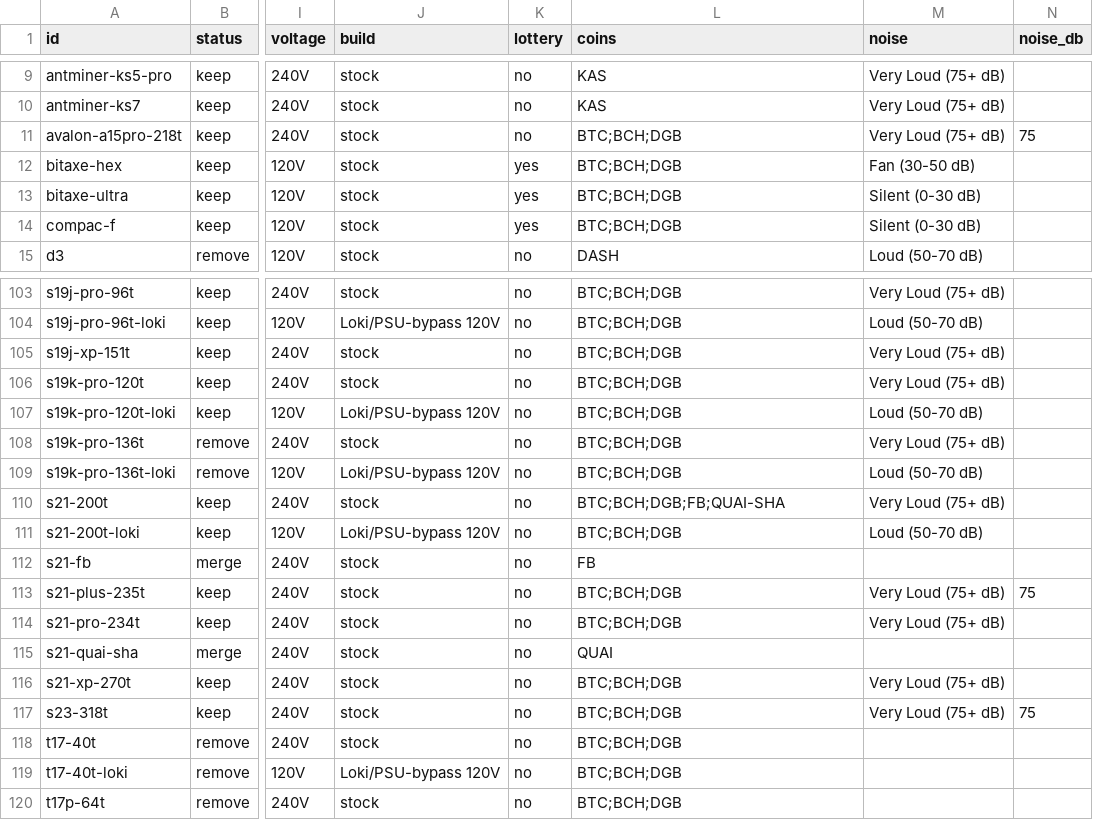
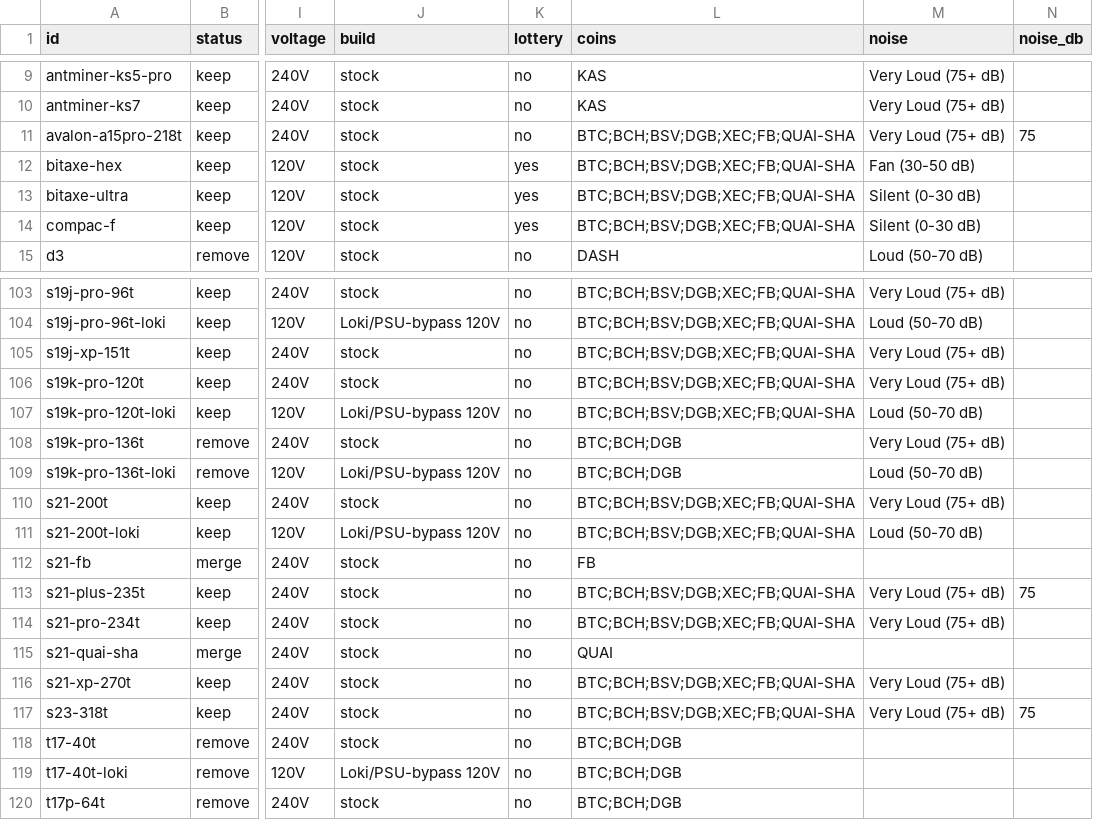
Before and after one commit to shawnwalker411-crypto/solaray-effect, a CSV file: data/master/miners.csv, drawn as a sheet; only a part is shown, gaps mark what is left out; the diff covers the shown part only; the diff names each change by its address in the sheet, - before the commit and + after, or states it on an @@ line.

Commit message:
Master miners: SHA-256 miners list all SHA-256 coins incl. BSV

```diff
--- a/data/master/miners.csv
+++ b/data/master/miners.csv
-L11:L14 (coins): BTC;BCH;DGB
+L11:L14 (coins): BTC;BCH;BSV;DGB;XEC;FB;QUAI-SHA
-L103:L107 (coins): BTC;BCH;DGB
+L103:L107 (coins): BTC;BCH;BSV;DGB;XEC;FB;QUAI-SHA
-L110 (coins): BTC;BCH;DGB;FB;QUAI-SHA
+L110 (coins): BTC;BCH;BSV;DGB;XEC;FB;QUAI-SHA
-L111 (coins): BTC;BCH;DGB
+L111 (coins): BTC;BCH;BSV;DGB;XEC;FB;QUAI-SHA
-L113:L114 (coins): BTC;BCH;DGB
+L113:L114 (coins): BTC;BCH;BSV;DGB;XEC;FB;QUAI-SHA
-L116:L117 (coins): BTC;BCH;DGB
+L116:L117 (coins): BTC;BCH;BSV;DGB;XEC;FB;QUAI-SHA
```
Also changed, not shown: 25 edited cells elsewhere in this file.
